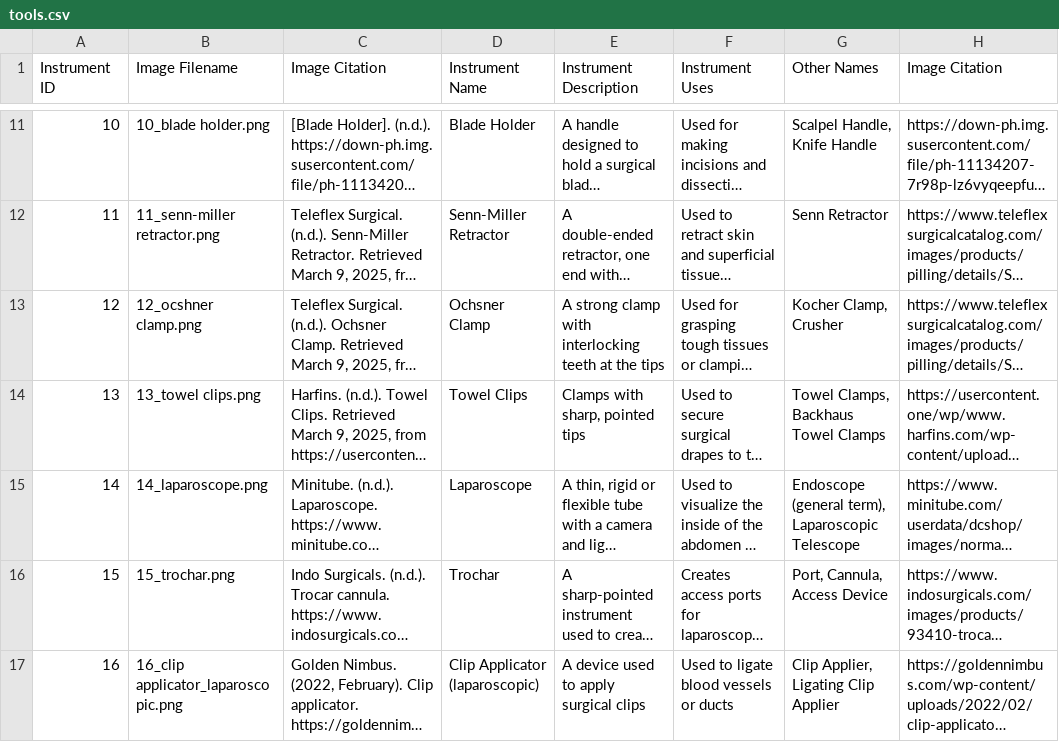
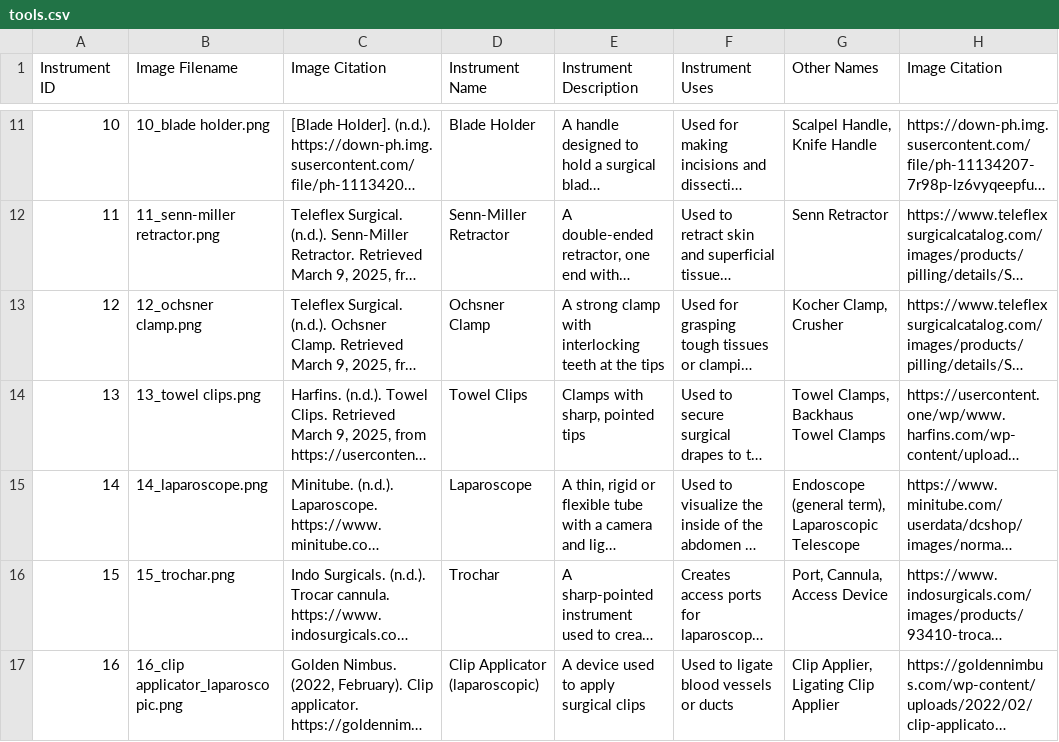
Before and after one commit to rogerrru/scan-and-scrub, a CSV file: src/data/tools.csv, drawn as a sheet; only a part is shown, gaps mark what is left out; long unchanged cells end in …; the diff names each change by its address in the sheet, - before the commit and + after, or states it on an @@ line.

Commit message:
fix responsiveness tools

```diff
--- a/src/data/tools.csv
+++ b/src/data/tools.csv
-B13 (Image Filename): 12_ocshner clamp.png
+B13 (Image Filename): 12_ochsner clamp.png
```
Also changed, not shown: 7 other files.
